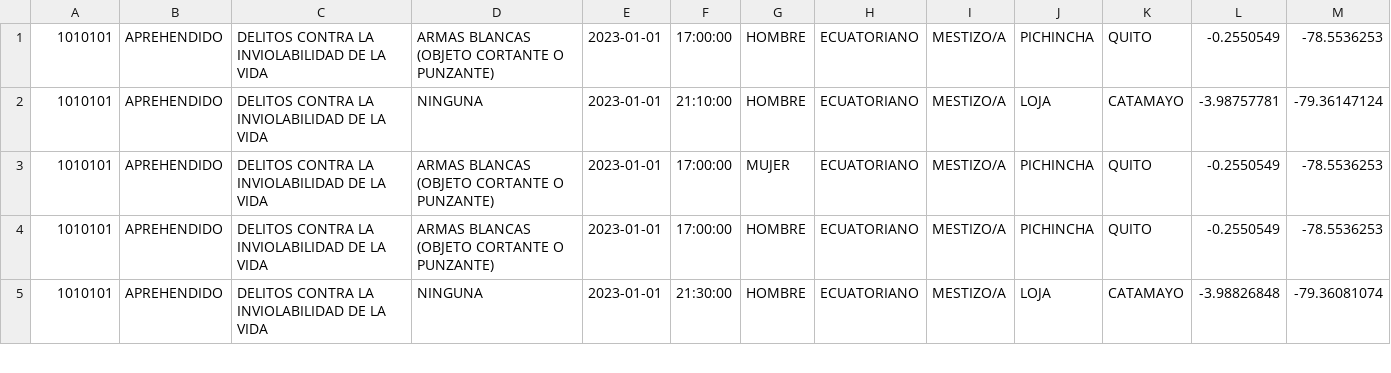
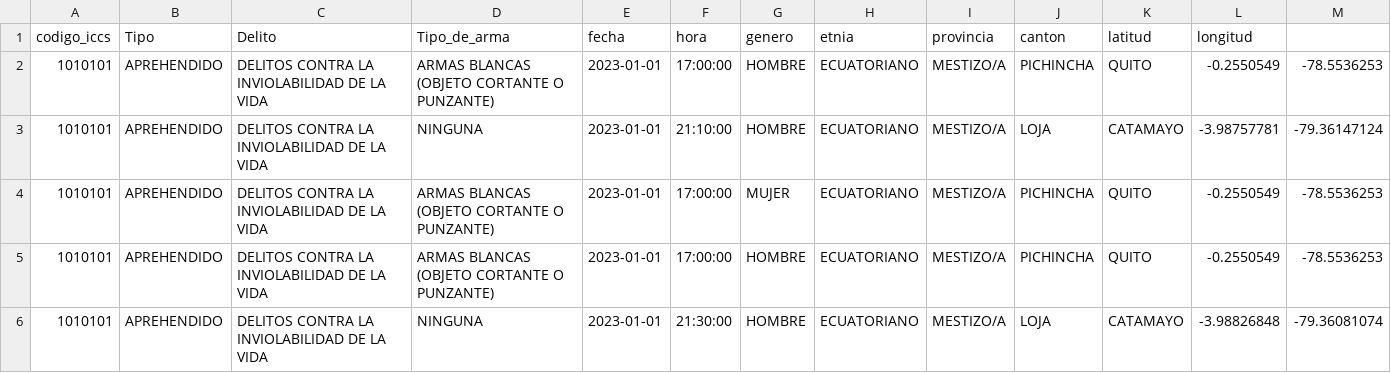
Before and after one commit to sebasfender2017-oss/detenidosecuador20232024, a CSV file: Detenidos 2023-2024.tabla limpia.csv, drawn as a sheet; only a part is shown.

Commit message:
Add files via upload

```diff
--- a/Detenidos 2023-2024.tabla limpia.csv
+++ b/Detenidos 2023-2024.tabla limpia.csv
@@ -1 +1,2 @@
+"codigo_iccs";"Tipo";"Delito";"Tipo_de_arma";"fecha";"hora";"genero";"etnia";"provincia";"canton";"latitud";"longitud"
 1010101;APREHENDIDO;DELITOS CONTRA LA INVIOLABILIDAD DE LA VIDA;ARMAS BLANCAS (OBJETO CORTANTE O PUNZANTE);2023-01-01;17:00:00;HOMBRE;ECUATORIANO;MESTIZO/A;PICHINCHA;QUITO;-0.2550549;-78.5536253
```
